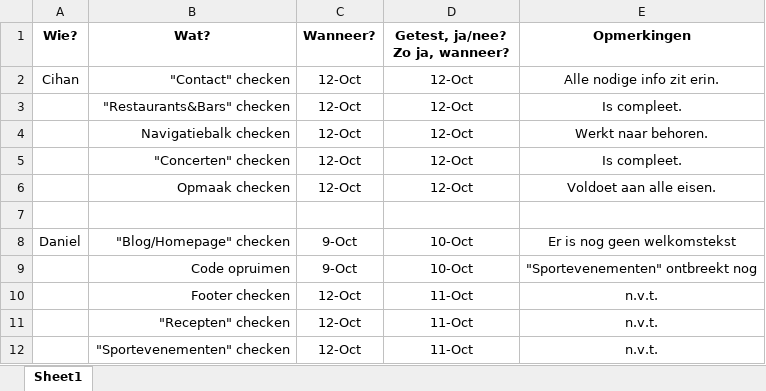
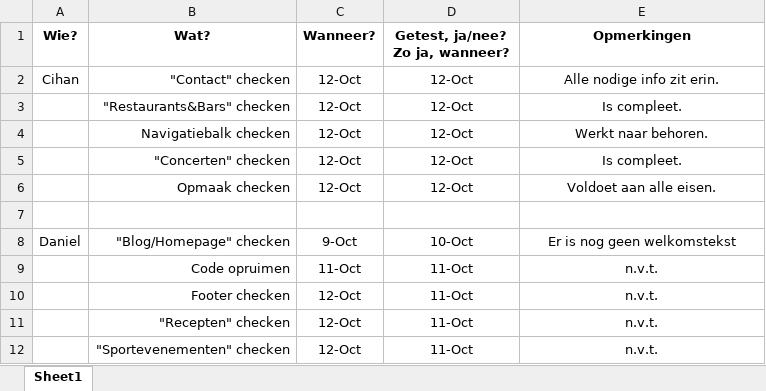
Before and after one commit to 2025989/ProjectBierHier, an Excel workbook: planning enzo/Testplan.xlsx, sheet Sheet1, drawn as a sheet; values as stored, in another font and other column widths than the file's, no borders; the diff names each change by its address in the sheet, - before the commit and + after, or states it on an @@ line.

```diff
--- a/planning enzo/Testplan.xlsx (sheet Sheet1)
+++ b/planning enzo/Testplan.xlsx (sheet Sheet1)
-C9 (Wanneer?): 9-Oct
+C9 (Wanneer?): 11-Oct
-D9 (Getest, ja/nee? Zo ja, wanneer?): 10-Oct
+D9 (Getest, ja/nee? Zo ja, wanneer?): 11-Oct
-E9 (Opmerkingen): "Sportevenementen" ontbreekt nog
+E9 (Opmerkingen): n.v.t.
```
Also changed, not shown: planning enzo/Urenverantwoording.xlsx, 3 other files.
